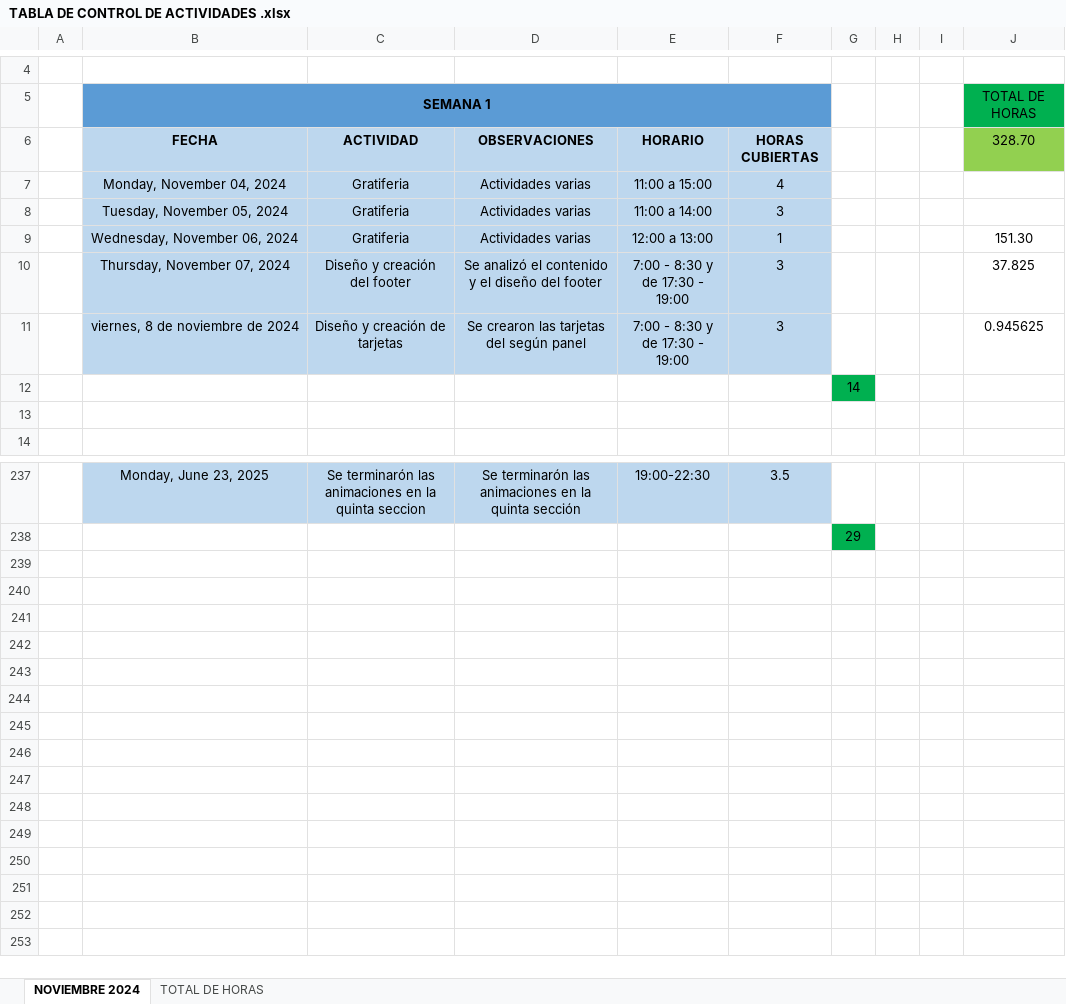
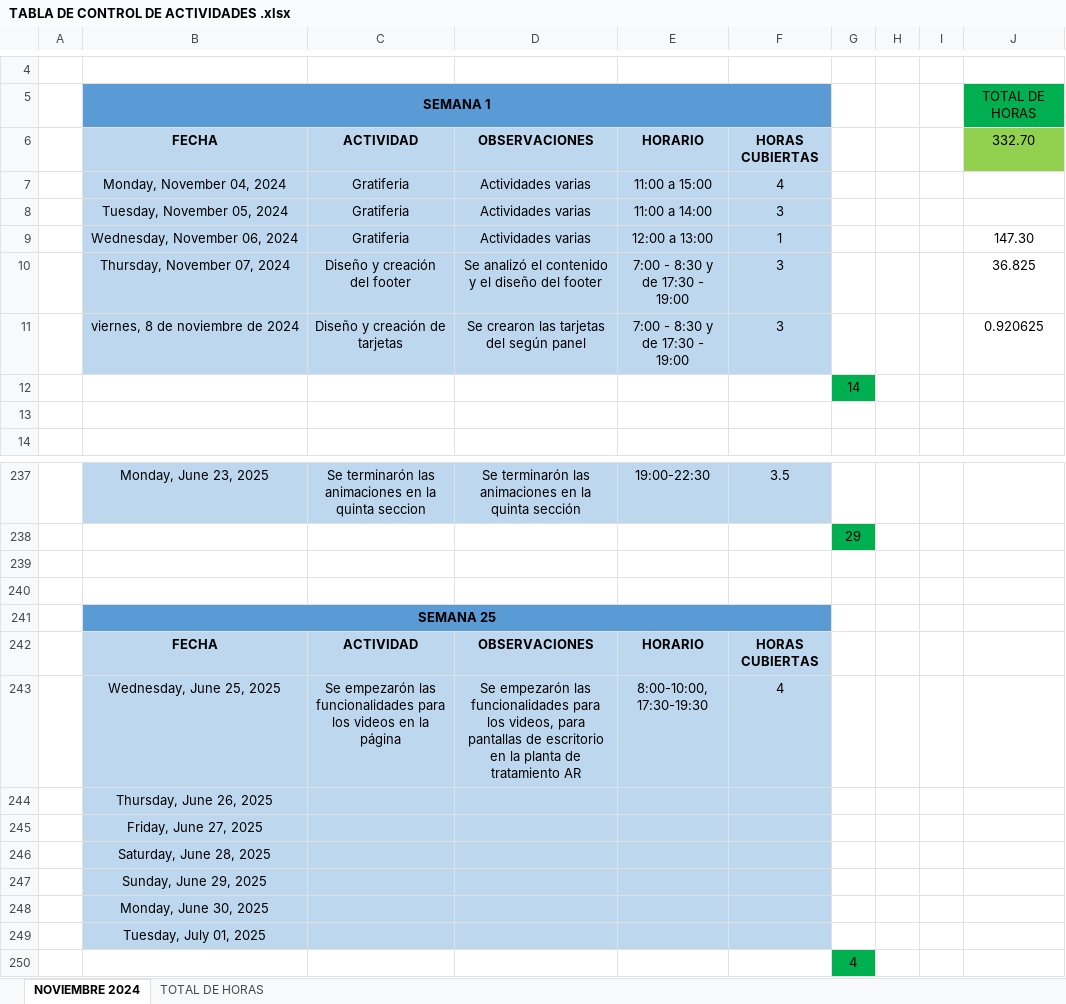
Before and after one commit to 0UlisesSoto0/OGA, an Excel workbook: TABLA DE CONTROL DE ACTIVIDADES .xlsx, sheet NOVIEMBRE 2024, drawn as a sheet; only a part is shown, gaps mark what is left out; values as stored, in another font and other column widths than the file's, no borders; the diff names each change by its address in the sheet, - before the commit and + after, or states it on an @@ line.

Commit message:
Se empezarón las funcionalidades para los videos, para pantallas de escritorio en la planta de tratamiento AR

```diff
--- a/TABLA DE CONTROL DE ACTIVIDADES .xlsx (sheet NOVIEMBRE 2024)
+++ b/TABLA DE CONTROL DE ACTIVIDADES .xlsx (sheet NOVIEMBRE 2024)
-J6: 328.70
+J6: 332.70
-J9: 151.30
+J9: 147.30
-J10: 37.825
+J10: 36.825
-J11: 0.945625
+J11: 0.920625
+row 239: (empty)
+row 240: (empty)
+row 241:  | SEMANA 25
+row 242:  | FECHA | ACTIVIDAD | OBSERVACIONES | HORARIO | HORAS CUBIERTAS
+row 243:  | Wednesday, June 25, 2025 | Se empezarón las funcionalidades para los videos en la página | Se empezarón las funcionalidades para los videos, para pantallas de escritorio en la planta de tratamiento AR | 8:00-10:00, 17:30-19:30 | 4
+row 244:  | Thursday, June 26, 2025
+row 245:  | Friday, June 27, 2025
+row 246:  | Saturday, June 28, 2025
+row 247:  | Sunday, June 29, 2025
+row 248:  | Monday, June 30, 2025
+row 249:  | Tuesday, July 01, 2025
+row 250:  |  |  |  |  |  | 4
```
Also changed, not shown: 2 other files.
